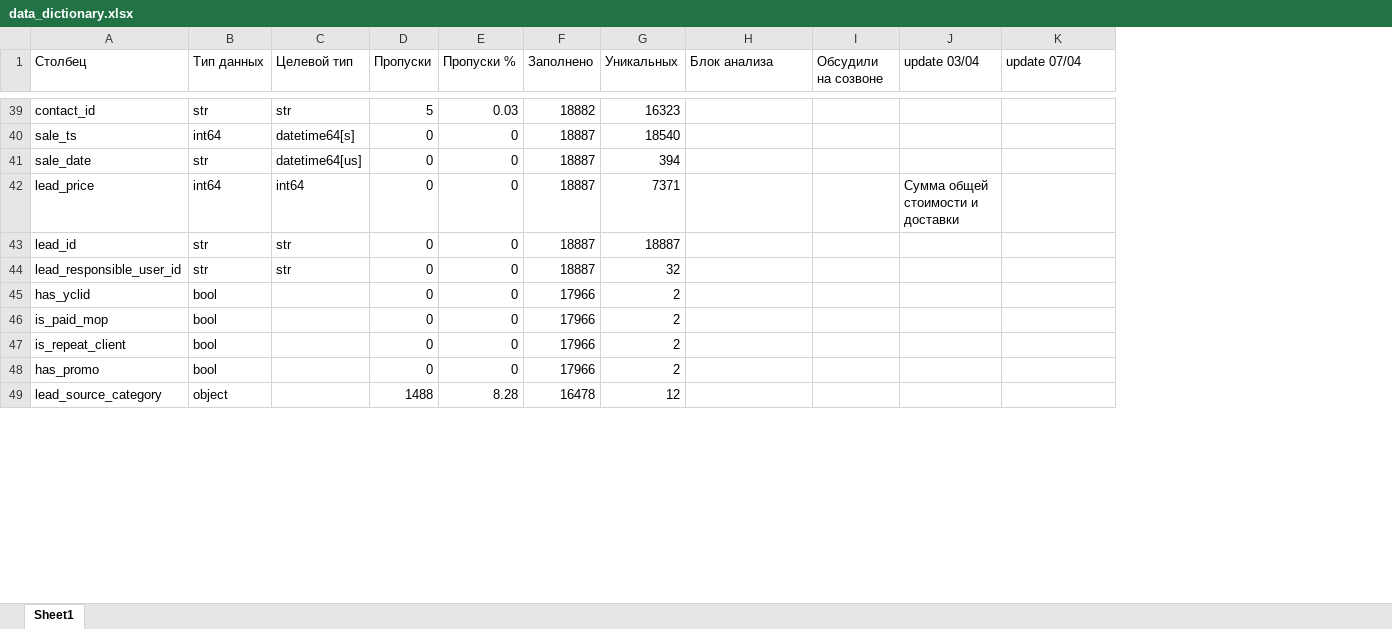
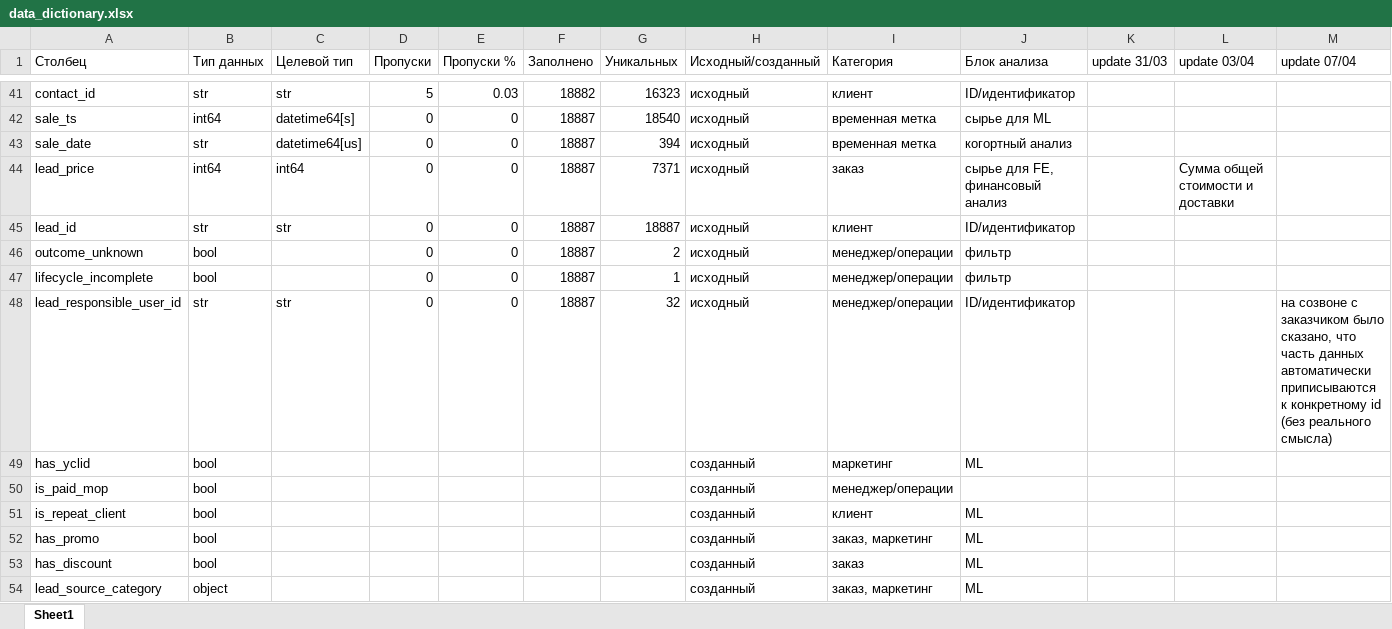
Before and after one commit to Evgeniia-adamova/Artraid, an Excel workbook: data_preparation/docs/data_dictionary.xlsx, sheet Sheet1, drawn as a sheet; only a part is shown, gaps mark what is left out; values as stored, in another font and other column widths than the file's, no cell formats; addresses are those after the commit; the diff covers the shown part only; the diff names each change by its address in the sheet, - before the commit and + after, or states it on an @@ line.

Commit message:
add analysis blocks, common categories and color sorting

```diff
--- a/data_preparation/docs/data_dictionary.xlsx (sheet Sheet1)
+++ b/data_preparation/docs/data_dictionary.xlsx (sheet Sheet1)
+column H (Исходный/созданный), rows 41-45: all исходный; rows 48-52: исходный | созданный | созданный | созданный | созданный; row 54: созданный
+column I (Категория), rows 41-45: клиент | временная метка | временная метка | заказ | клиент; rows 48-52: менеджер/операции | маркетинг | менеджер/операции | клиент | заказ, маркетинг; row 54: заказ, маркетинг
-K1: Обсудили на созвоне
+K1: update 31/03
-J41 (Блок анализа): (empty)
+J41 (Блок анализа): ID/идентификатор
-J42 (Блок анализа): (empty)
+J42 (Блок анализа): сырье для ML
-J43 (Блок анализа): (empty)
+J43 (Блок анализа): когортный анализ
-J44 (Блок анализа): (empty)
+J44 (Блок анализа): сырье для FE, финансовый анализ
-J45 (Блок анализа): (empty)
+J45 (Блок анализа): ID/идентификатор
+row 46: outcome_unknown | bool |  | 0 | 0 | 18887 | 2 | исходный | менеджер/операции | фильтр
+row 47: lifecycle_incomplete | bool |  | 0 | 0 | 18887 | 1 | исходный | менеджер/операции | фильтр
-J48 (Блок анализа): (empty)
+J48 (Блок анализа): ID/идентификатор
-M48 (update 07/04): (empty)
+M48 (update 07/04): на созвоне с заказчиком было сказано, что часть данных автоматически приписываются к конкретному id (без реального смысла)
-D49:D52 (Пропуски): 0
+D49:D52 (Пропуски): (empty)
-E49:E52 (Пропуски %): 0
+E49:E52 (Пропуски %): (empty)
-F49:F52 (Заполнено): 17966
+F49:F52 (Заполнено): (empty)
-G49:G52 (Уникальных): 2
+G49:G52 (Уникальных): (empty)
-J49 (Блок анализа): (empty)
+J49 (Блок анализа): ML
-J51:J52 (Блок анализа): (empty)
+J51:J52 (Блок анализа): ML
+row 53: has_discount | bool |  |  |  |  |  | созданный | заказ | ML
-D54 (Пропуски): 1488
+D54 (Пропуски): (empty)
-E54 (Пропуски %): 8.28
+E54 (Пропуски %): (empty)
-F54 (Заполнено): 16478
+F54 (Заполнено): (empty)
-G54 (Уникальных): 12
+G54 (Уникальных): (empty)
-J54 (Блок анализа): (empty)
+J54 (Блок анализа): ML
```
Also changed, not shown: 14 added rows, 1 removed row and 95 edited cells elsewhere in this sheet, cell formats.
